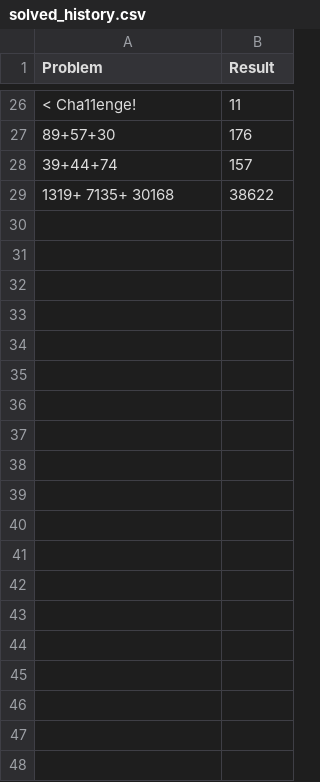
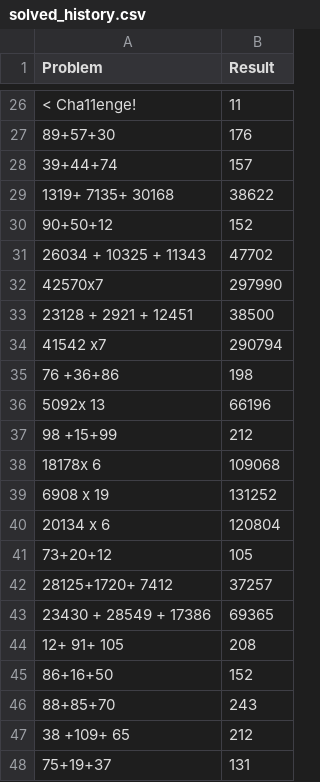
Before and after one commit to Alexis12119/Soroban-Solver, a CSV file: solved_history.csv, drawn as a sheet; only a part is shown, gaps mark what is left out; the diff covers the shown part only.

```diff
--- a/solved_history.csv
+++ b/solved_history.csv
@@ -29 +29,20 @@ Problem,Result
 1319+ 7135+ 30168,38622
+90+50+12,152
+26034 + 10325 + 11343,47702
+42570x7,297990
+23128 + 2921 + 12451,38500
+41542 x7,290794
+76 +36+86,198
+5092x 13,66196
+98 +15+99,212
+18178x 6,109068
+6908 x 19,131252
+20134 x 6,120804
+73+20+12,105
+28125+1720+ 7412,37257
+23430 + 28549 + 17386,69365
+12+ 91+ 105,208
+86+16+50,152
+88+85+70,243
+38 +109+ 65,212
+75+19+37,131
```
Also changed, not shown: 10 added rows elsewhere in this file, 8 other files.
